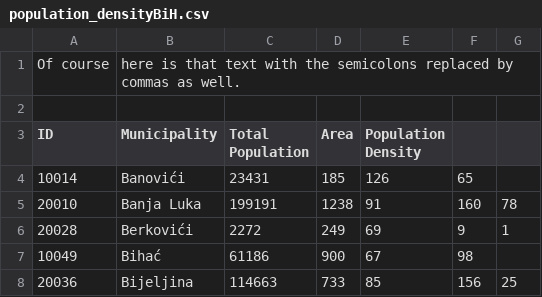
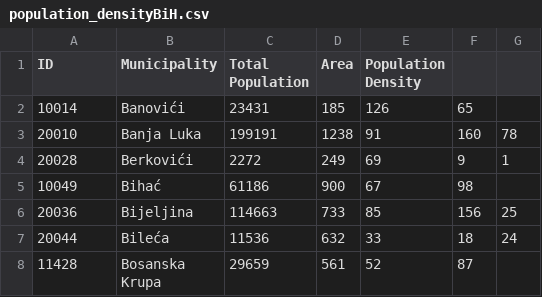
Before and after one commit to bananapeal420/bosniageoquerydatanew, a CSV file: population_densityBiH.csv, drawn as a sheet; only a part is shown; the shorter side is filled out with more unchanged rows; the diff names each change by its address in the sheet, - before the commit and + after, or states it on an @@ line.

Commit message:
Update population_densityBiH.csv

```diff
--- a/population_densityBiH.csv
+++ b/population_densityBiH.csv
-row 1: Of course | here is that text with the semicolons replaced by commas as well.
-row 2: (empty)
```
